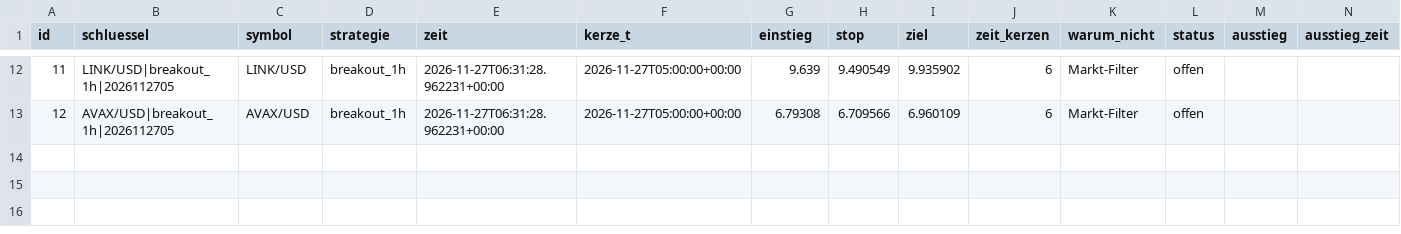
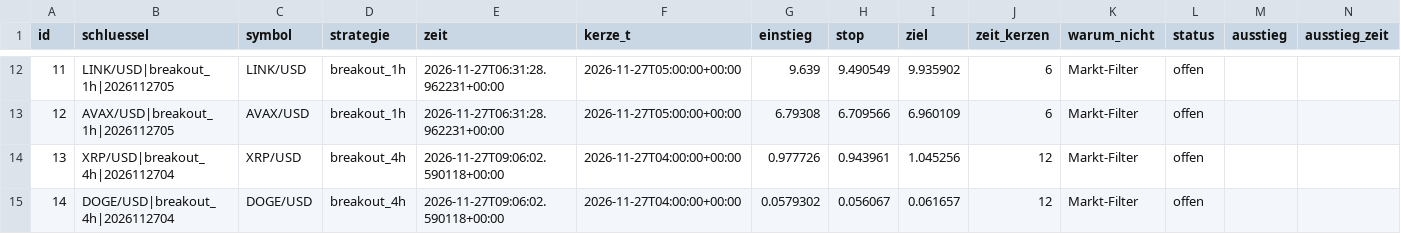
Before and after one commit to jonasriedl123-boop/trading-bot, a CSV file: daten/schatten.csv, drawn as a sheet; only a part is shown, gaps mark what is left out; rows hold the shown columns only; the diff names each change by its address in the sheet, - before the commit and + after, or states it on an @@ line.

```diff
--- a/daten/schatten.csv
+++ b/daten/schatten.csv
+row 14: 13 | XRP/USD|breakout_4h|2026112704 | XRP/USD | breakout_4h | 2026-11-27T09:06:02.590118+00:00 | 2026-11-27T04:00:00+00:00 | 0.977726 | 0.943961 | 1.045256 | 12 | Markt-Filter | offen
+row 15: 14 | DOGE/USD|breakout_4h|2026112704 | DOGE/USD | breakout_4h | 2026-11-27T09:06:02.590118+00:00 | 2026-11-27T04:00:00+00:00 | 0.0579302 | 0.056067 | 0.061657 | 12 | Markt-Filter | offen
```
Also changed, not shown: daten/protokoll.csv, 4 other files.
